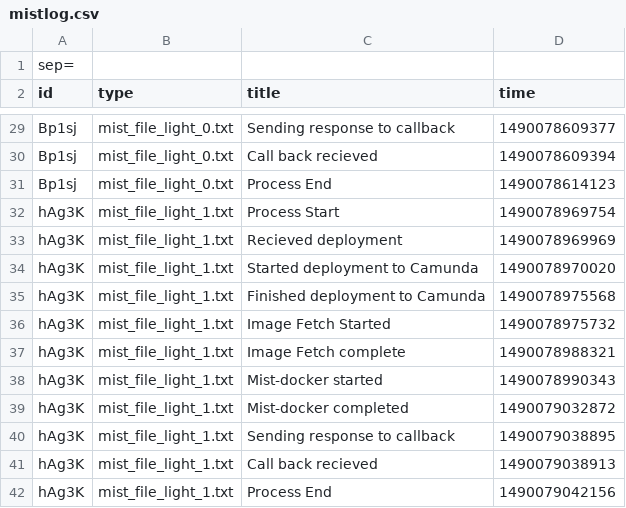
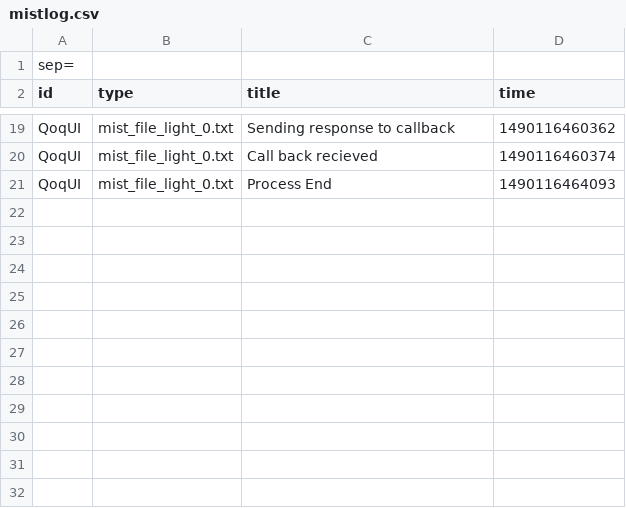
Before and after one commit to akaiz/mist-framework, a CSV file: mist-deployer-app/mistlog.csv, drawn as a sheet; only a part is shown, gaps mark what is left out; removed rows and columns are numbered as before the commit, all else as after; the diff covers the shown part only; the diff names each change by its address in the sheet, - before the commit and + after, or states it on an @@ line.

```diff
--- a/mist-deployer-app/mistlog.csv
+++ b/mist-deployer-app/mistlog.csv
-A19:A21 (id): Bp1sj
+A19:A21 (id): QoqUI
-D19 (time): 1490078609377
+D19 (time): 1490116460362
-D20 (time): 1490078609394
+D20 (time): 1490116460374
-D21 (time): 1490078614123
+D21 (time): 1490116464093
-row 32: hAg3K | mist_file_light_1.txt | Process Start | 1490078969754
-row 33: hAg3K | mist_file_light_1.txt | Recieved deployment | 1490078969969
-row 34: hAg3K | mist_file_light_1.txt | Started deployment to Camunda | 1490078970020
-row 35: hAg3K | mist_file_light_1.txt | Finished deployment to Camunda | 1490078975568
-row 36: hAg3K | mist_file_light_1.txt | Image Fetch Started | 1490078975732
-row 37: hAg3K | mist_file_light_1.txt | Image Fetch complete | 1490078988321
-row 38: hAg3K | mist_file_light_1.txt | Mist-docker started | 1490078990343
-row 39: hAg3K | mist_file_light_1.txt | Mist-docker completed | 1490079032872
-row 40: hAg3K | mist_file_light_1.txt | Sending response to callback | 1490079038895
-row 41: hAg3K | mist_file_light_1.txt | Call back recieved | 1490079038913
-row 42: hAg3K | mist_file_light_1.txt | Process End | 1490079042156
```
Also changed, not shown: 1 added row, 11 removed rows and 32 edited cells elsewhere in this file, 1 other file.
